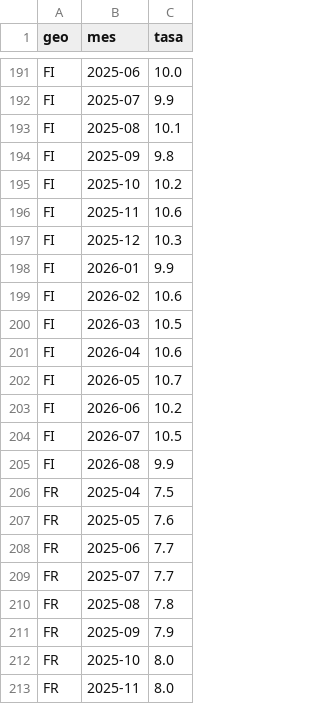
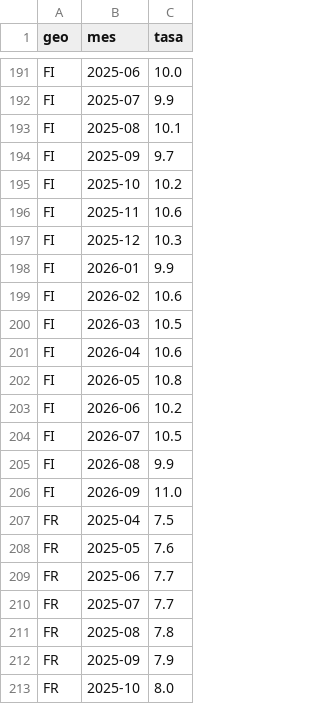
Before and after one commit to Newtral-datos/workflow-paro-ocupados-INE, a CSV file: datos/auxiliar/eurostat_paro.csv, drawn as a sheet; only a part is shown, gaps mark what is left out; the shorter side is filled out with more unchanged rows.

```diff
--- a/datos/auxiliar/eurostat_paro.csv
+++ b/datos/auxiliar/eurostat_paro.csv
@@ -193,3 +193,3 @@ FI,2025-07,9.9
 FI,2025-08,10.1
-FI,2025-09,9.8
+FI,2025-09,9.7
 FI,2025-10,10.2
@@ -201,3 +201,3 @@ FI,2026-03,10.5
 FI,2026-04,10.6
-FI,2026-05,10.7
+FI,2026-05,10.8
 FI,2026-06,10.2
@@ -205,2 +205,3 @@ FI,2026-07,10.5
 FI,2026-08,9.9
+FI,2026-09,11.0
 FR,2025-04,7.5
```
Also changed, not shown: datos/auxiliar/eurostat_paro_juvenil.csv, datos/paro_juvenil_europa.csv, 3 other files.
